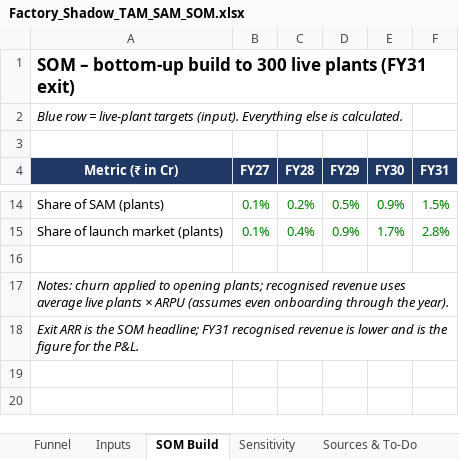
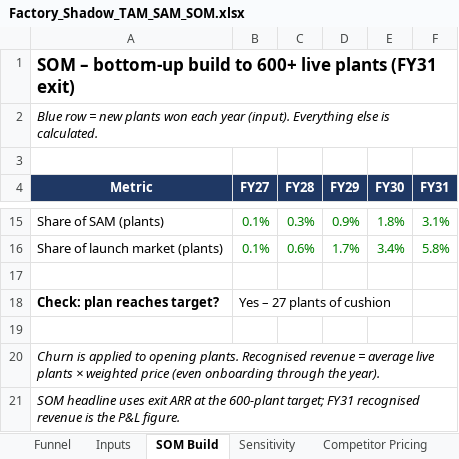
Before and after one commit to vcnexus6-creator/Ai-shadowfox, an Excel workbook: docs/market-sizing/Factory_Shadow_TAM_SAM_SOM.xlsx, sheet SOM Build, drawn as a sheet; only a part is shown, gaps mark what is left out; values as stored, in another font and other column widths than the file's, no borders; addresses are those after the commit; the diff covers the shown part only; the diff names each change by its address in the sheet, - before the commit and + after, or states it on an @@ line.

```diff
--- a/docs/market-sizing/Factory_Shadow_TAM_SAM_SOM.xlsx (sheet SOM Build)
+++ b/docs/market-sizing/Factory_Shadow_TAM_SAM_SOM.xlsx (sheet SOM Build)
+sheet tab: Competitor Pricing
-A1 (Metric): …build to 300 live plants…
+A1 (Metric): …build to 600+ live plants…
-A2 (Metric): …row = live-plant targets (input). Everything…
+A2 (Metric): …row = new plants won each year (input). Everything…
-A4: Metric (₹ in Cr)
+A4: Metric
-C15 (FY28): 0.2%
+C15 (FY28): 0.3%
-D15 (FY29): 0.5%
+D15 (FY29): 0.9%
-E15 (FY30): 0.9%
+E15 (FY30): 1.8%
-F15 (FY31): 1.5%
+F15 (FY31): 3.1%
-C16 (FY28): 0.4%
+C16 (FY28): 0.6%
-D16 (FY29): 0.9%
+D16 (FY29): 1.7%
-E16 (FY30): 1.7%
+E16 (FY30): 3.4%
-F16 (FY31): 2.8%
+F16 (FY31): 5.8%
+row 18: Check: plan reaches target? | Yes – 27 plants of cushion
+row 19: (empty)
-A20 (Metric): Notes: churn applied to opening plants; recognised revenue uses average live plants × ARPU (assumes even onboarding through…
+A20 (Metric): Churn is applied to opening plants. Recognised revenue = average live plants × weighted price (even onboarding through…
-A21 (Metric): Exit ARR is the SOM headline; FY31 recognised revenue is lower and is the figure for the P&L.
+A21 (Metric): SOM headline uses exit ARR at the 600-plant target; FY31 recognised revenue is the P&L figure.
```
Also changed, not shown: 5 added rows, 4 removed rows and 20 edited cells elsewhere in this sheet, sheet Inputs, sheet Funnel, sheet Sensitivity, sheet Sources & To-Do, formulas that keep their value.
